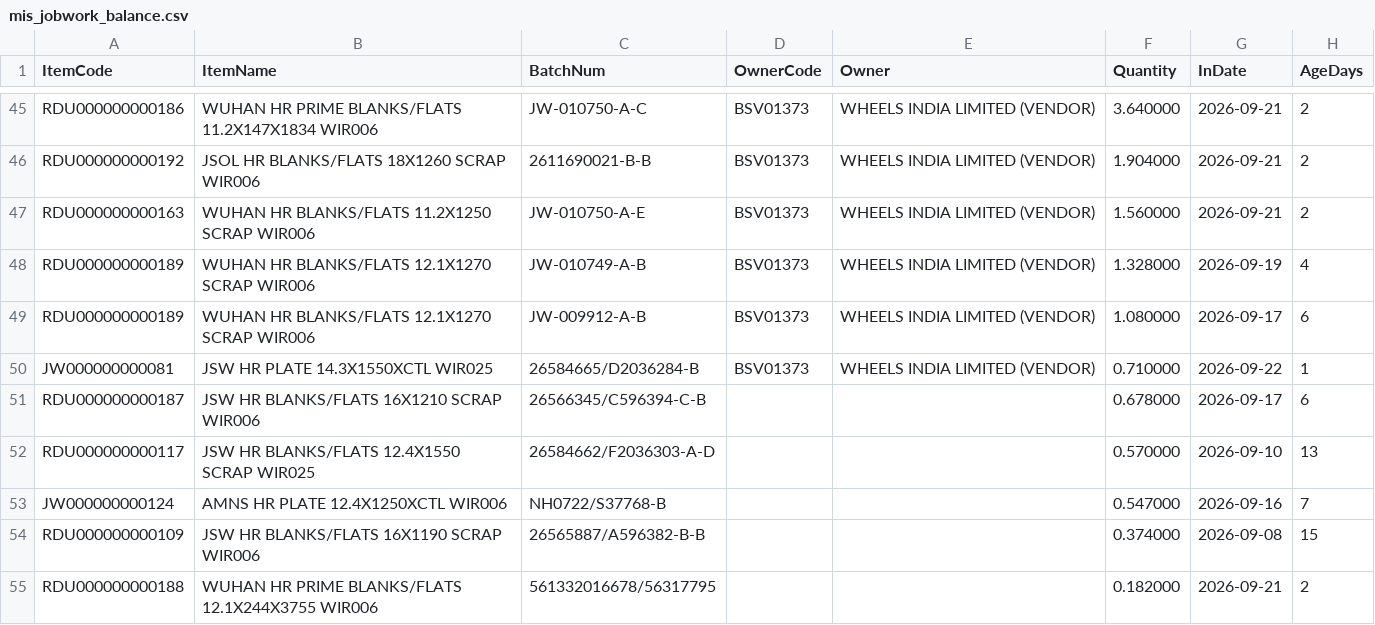
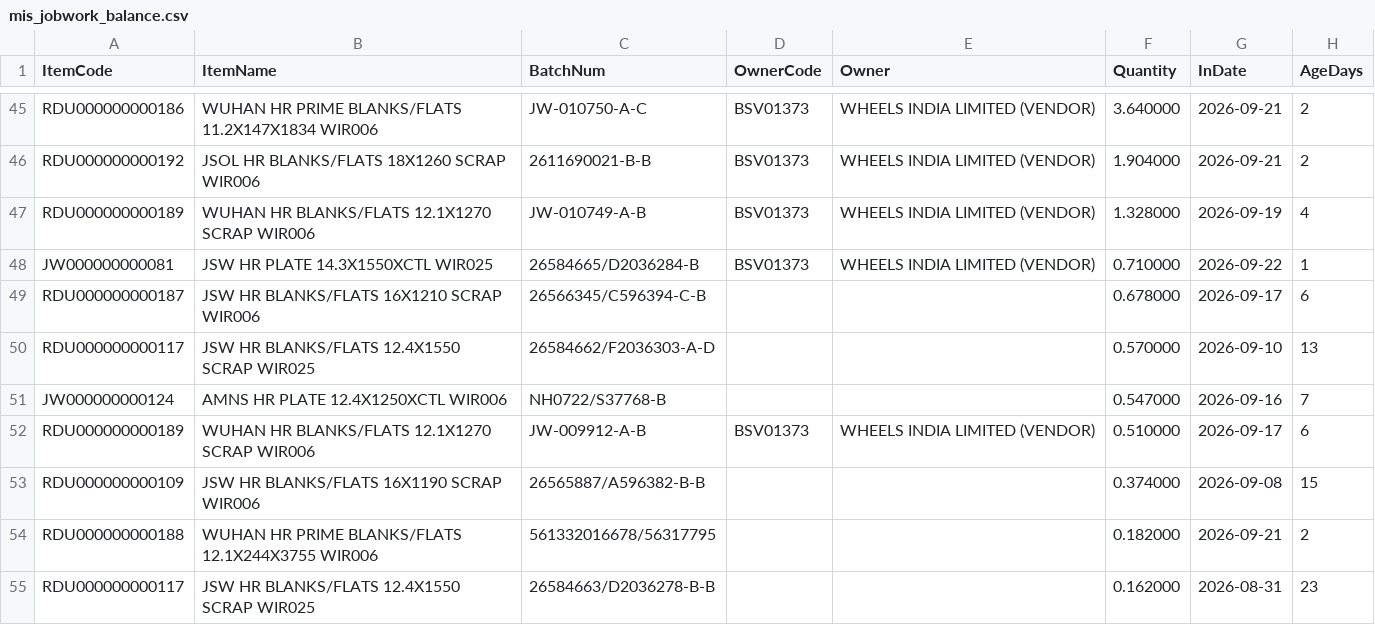
Before and after one commit to BSC23609/bsc-stock-data, a CSV file: mis_jobwork_balance.csv, drawn as a sheet; only a part is shown, gaps mark what is left out; the shorter side is filled out with more unchanged rows; removed rows and columns are numbered as before the commit, all else as after; the diff names each change by its address in the sheet, - before the commit and + after, or states it on an @@ line.

```diff
--- a/mis_jobwork_balance.csv
+++ b/mis_jobwork_balance.csv
-row 47: RDU000000000163 | WUHAN HR BLANKS/FLATS 11.2X1250 SCRAP WIR006 | JW-010750-A-E | BSV01373 | WHEELS INDIA LIMITED (VENDOR) | 1.560000 | 2026-09-21 | 2
-row 49: RDU000000000189 | WUHAN HR BLANKS/FLATS 12.1X1270 SCRAP WIR006 | JW-009912-A-B | BSV01373 | WHEELS INDIA LIMITED (VENDOR) | 1.080000 | 2026-09-17 | 6
+row 52: RDU000000000189 | WUHAN HR BLANKS/FLATS 12.1X1270 SCRAP WIR006 | JW-009912-A-B | BSV01373 | WHEELS INDIA LIMITED (VENDOR) | 0.510000 | 2026-09-17 | 6
```
Also changed, not shown: mis_jobwork_docs.csv, mis_jobwork_flow.csv, 3 other files.
